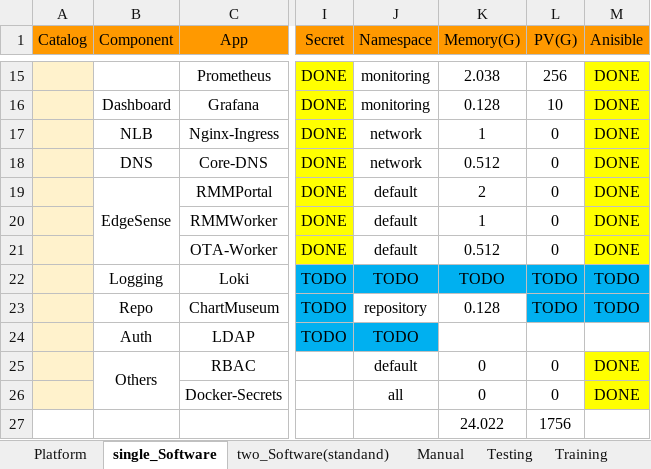
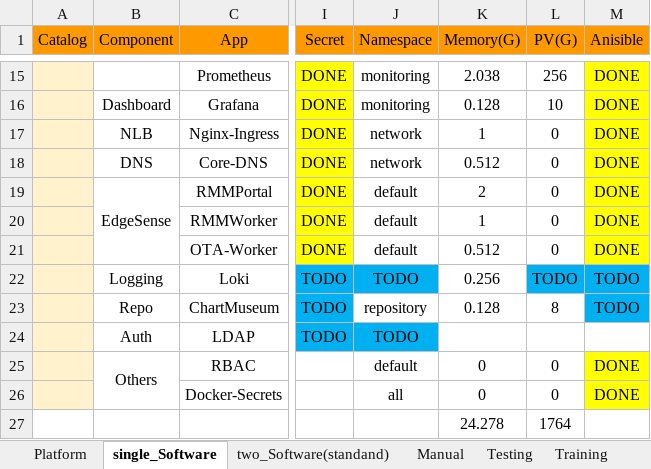
Before and after one commit to TsubasaEX/Tracks, an Excel workbook: spec/ark3530_specs.xlsx, sheet single_Software, drawn as a sheet; only a part is shown, gaps mark what is left out; values as stored, in another font and other column widths than the file's, no borders; removed rows and columns are numbered as before the commit, all else as after; rows hold the shown columns only; the diff names each change by its address in the sheet, - before the commit and + after, or states it on an @@ line.

```diff
--- a/spec/ark3530_specs.xlsx (sheet single_Software)
+++ b/spec/ark3530_specs.xlsx (sheet single_Software)
-K22 (Memory(G)): TODO
+K22 (Memory(G)): 0.256
-K22 fill: #00B0F0
+K22 fill: none
-L23 (PV(G)): TODO
+L23 (PV(G)): 8
-L23 fill: #00B0F0
+L23 fill: none
-row 27:  |  |  |  |  | 24.022 | 1756
+row 27:  |  |  |  |  | 24.278 | 1764
```
Also changed, not shown: sheet two_Software(standand), 2 other files.
